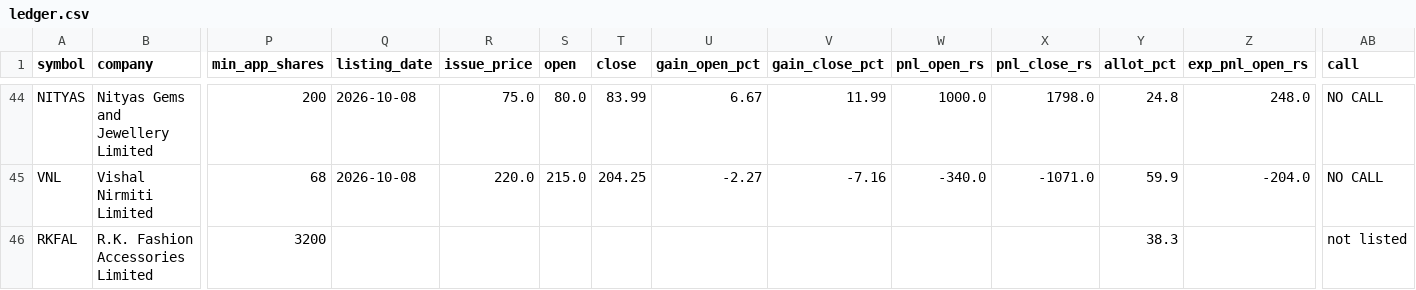
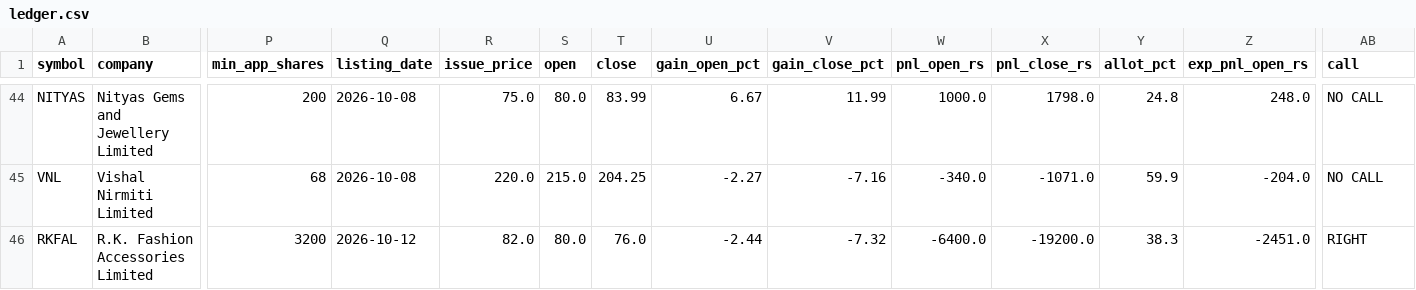
Before and after one commit to rathirahul46/ipo-track-record-public, a CSV file: ledger.csv, drawn as a sheet; only a part is shown, gaps mark what is left out; the diff names each change by its address in the sheet, - before the commit and + after, or states it on an @@ line.

```diff
--- a/ledger.csv
+++ b/ledger.csv
-Q46 (listing_date): (empty)
+Q46 (listing_date): 2026-10-12
-R46 (issue_price): (empty)
+R46 (issue_price): 82.0
-S46 (open): (empty)
+S46 (open): 80.0
-T46 (close): (empty)
+T46 (close): 76.0
-U46 (gain_open_pct): (empty)
+U46 (gain_open_pct): -2.44
-V46 (gain_close_pct): (empty)
+V46 (gain_close_pct): -7.32
-W46 (pnl_open_rs): (empty)
+W46 (pnl_open_rs): -6400.0
-X46 (pnl_close_rs): (empty)
+X46 (pnl_close_rs): -19200.0
-Z46 (exp_pnl_open_rs): (empty)
+Z46 (exp_pnl_open_rs): -2451.0
-AB46 (call): not listed
+AB46 (call): RIGHT
```
Also changed, not shown: 1 other file.
